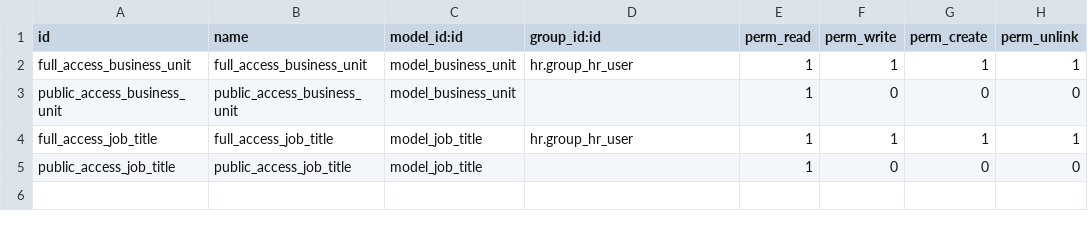
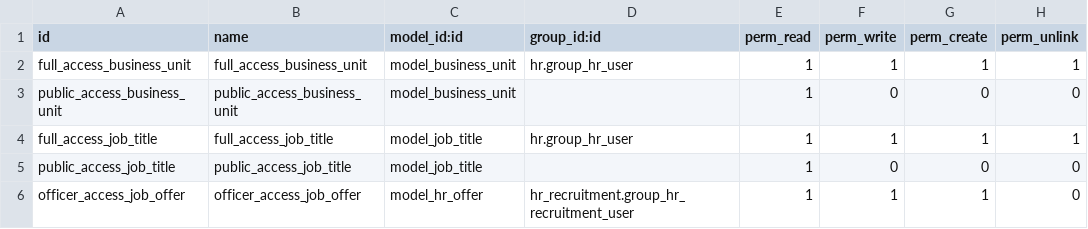
Before and after one commit to alyelnemr/odoo_recruitment, a CSV file: recruitment_ads/security/ir.model.access.csv, drawn as a sheet; the diff names each change by its address in the sheet, - before the commit and + after, or states it on an @@ line.

Commit message:
[Done][fix the close after save issue]134945:Create Offer http://ahq-tfs-01:8080/tfs/DefaultCollection/ODOO_Recruitment/_workitems#_a=edit&id=134945

```diff
--- a/recruitment_ads/security/ir.model.access.csv
+++ b/recruitment_ads/security/ir.model.access.csv
+row 6: officer_access_job_offer | officer_access_job_offer | model_hr_offer | hr_recruitment.group_hr_recruitment_user | 1 | 1 | 1 | 0
```
Also changed, not shown: 7 other files.
